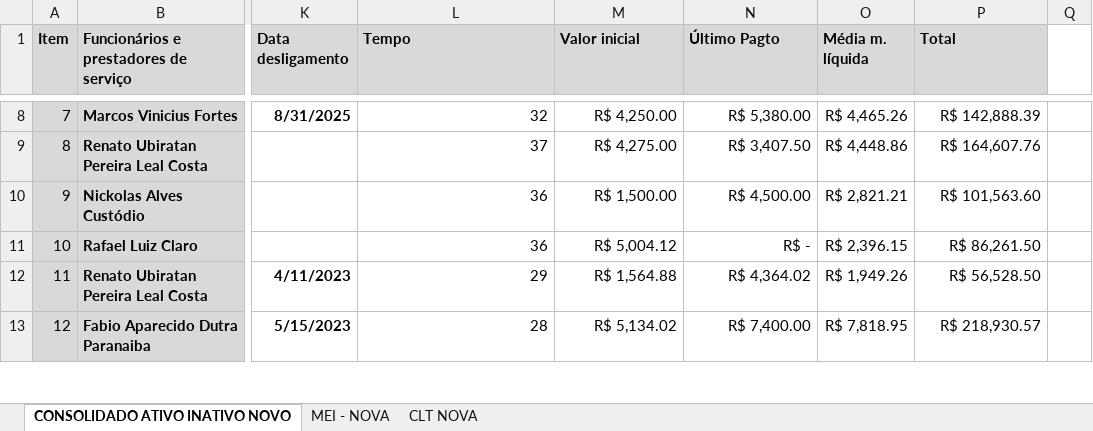
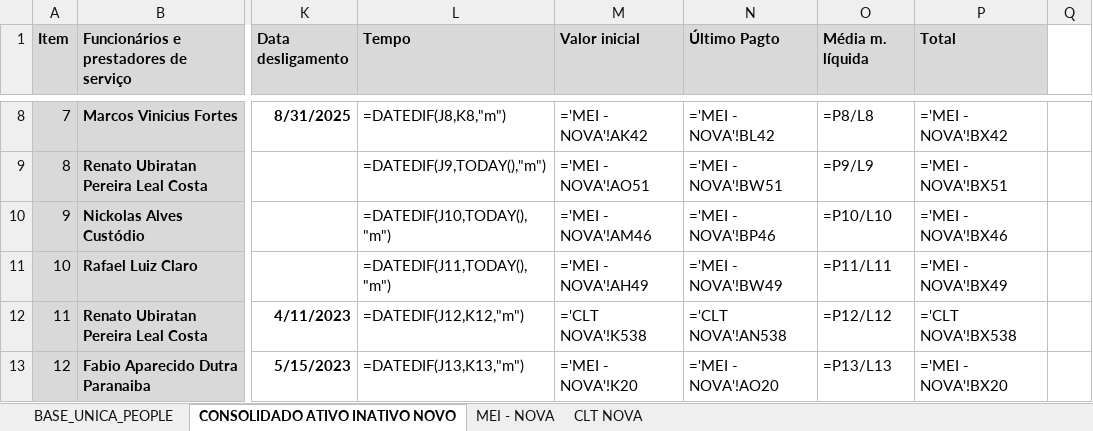
Before and after one commit to marcospaula-marBR/DashboardFinanceiro, an Excel workbook: dashboard-v2/public/Dianna.xlsx, sheet CONSOLIDADO ATIVO INATIVO NOVO, drawn as a sheet; only a part is shown, gaps mark what is left out; values as stored, in another font and other column widths than the file's, no borders; formulas without a stored value are shown as written; charts and pictures not drawn; the diff covers the shown part only; the diff names each change by its address in the sheet, - before the commit and + after, or states it on an @@ line.

```diff
--- a/dashboard-v2/public/Dianna.xlsx (sheet CONSOLIDADO ATIVO INATIVO NOVO)
+++ b/dashboard-v2/public/Dianna.xlsx (sheet CONSOLIDADO ATIVO INATIVO NOVO)
+sheet tab: BASE_UNICA_PEOPLE
-L8 (Tempo): 32
+L8 (Tempo): =DATEDIF(J8,K8,"m")
-M8 (Valor inicial): R$ 4,250.00
+M8 (Valor inicial): ='MEI - NOVA'!AK42
-N8 (Último Pagto): R$ 5,380.00
+N8 (Último Pagto): ='MEI - NOVA'!BL42
-O8 (Média m. líquida): R$ 4,465.26
+O8 (Média m. líquida): =P8/L8
-P8 (Total): R$ 142,888.39
+P8 (Total): ='MEI - NOVA'!BX42
-L9 (Tempo): 37
+L9 (Tempo): =DATEDIF(J9,TODAY(),"m")
-M9 (Valor inicial): R$ 4,275.00
+M9 (Valor inicial): ='MEI - NOVA'!AO51
-N9 (Último Pagto): R$ 3,407.50
+N9 (Último Pagto): ='MEI - NOVA'!BW51
-O9 (Média m. líquida): R$ 4,448.86
+O9 (Média m. líquida): =P9/L9
-P9 (Total): R$ 164,607.76
+P9 (Total): ='MEI - NOVA'!BX51
-L10 (Tempo): 36
+L10 (Tempo): =DATEDIF(J10,TODAY(),"m")
-M10 (Valor inicial): R$ 1,500.00
+M10 (Valor inicial): ='MEI - NOVA'!AM46
-N10 (Último Pagto): R$ 4,500.00
+N10 (Último Pagto): ='MEI - NOVA'!BP46
-O10 (Média m. líquida): R$ 2,821.21
+O10 (Média m. líquida): =P10/L10
-P10 (Total): R$ 101,563.60
+P10 (Total): ='MEI - NOVA'!BX46
-L11 (Tempo): 36
+L11 (Tempo): =DATEDIF(J11,TODAY(),"m")
-M11 (Valor inicial): R$ 5,004.12
+M11 (Valor inicial): ='MEI - NOVA'!AH49
-N11 (Último Pagto): R$ -
+N11 (Último Pagto): ='MEI - NOVA'!BW49
-O11 (Média m. líquida): R$ 2,396.15
+O11 (Média m. líquida): =P11/L11
-P11 (Total): R$ 86,261.50
+P11 (Total): ='MEI - NOVA'!BX49
-L12 (Tempo): 29
+L12 (Tempo): =DATEDIF(J12,K12,"m")
-M12 (Valor inicial): R$ 1,564.88
+M12 (Valor inicial): ='CLT NOVA'!K538
-N12 (Último Pagto): R$ 4,364.02
+N12 (Último Pagto): ='CLT NOVA'!AN538
-O12 (Média m. líquida): R$ 1,949.26
+O12 (Média m. líquida): =P12/L12
-P12 (Total): R$ 56,528.50
+P12 (Total): ='CLT NOVA'!BX538
-L13 (Tempo): 28
+L13 (Tempo): =DATEDIF(J13,K13,"m")
-M13 (Valor inicial): R$ 5,134.02
+M13 (Valor inicial): ='MEI - NOVA'!K20
-N13 (Último Pagto): R$ 7,400.00
+N13 (Último Pagto): ='MEI - NOVA'!AO20
-O13 (Média m. líquida): R$ 7,818.95
+O13 (Média m. líquida): =P13/L13
-P13 (Total): R$ 218,930.57
+P13 (Total): ='MEI - NOVA'!BX20
```
Also changed, not shown: 1 added row, 1 removed row and 815 edited cells elsewhere in this sheet, sheet CLT NOVA, sheet MEI - NOVA, charts or pictures, 2 other files.
